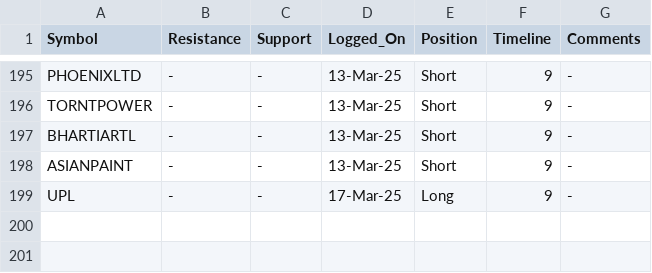
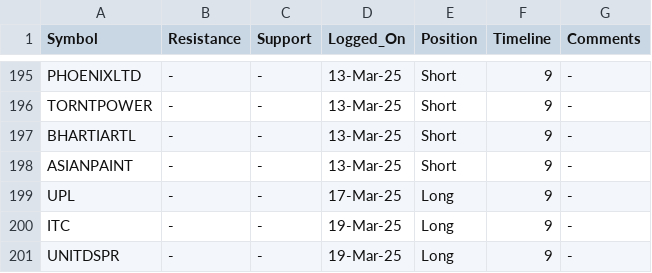
Before and after one commit to vishaln90/public_rep, a CSV file: Close_Monitor_4h.csv, drawn as a sheet; only a part is shown, gaps mark what is left out; the diff names each change by its address in the sheet, - before the commit and + after, or states it on an @@ line.

Commit message:
Update Close_Monitor_4h.csv

```diff
--- a/Close_Monitor_4h.csv
+++ b/Close_Monitor_4h.csv
+row 200: ITC | - | - | 19-Mar-25 | Long | 9 | -
+row 201: UNITDSPR | - | - | 19-Mar-25 | Long | 9 | -
```
